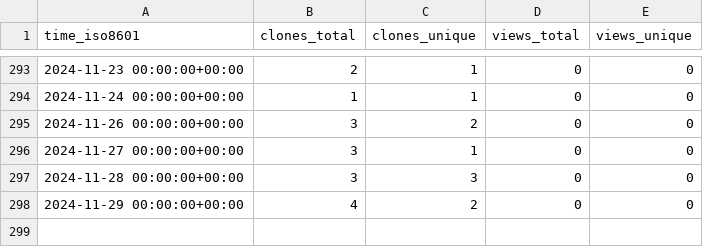
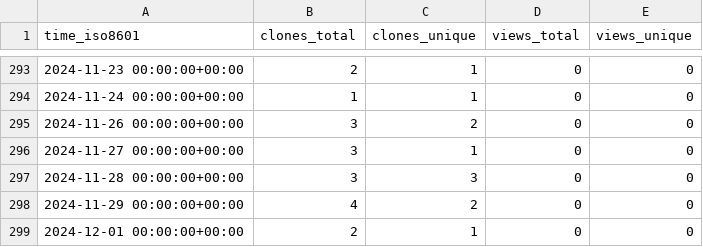
Before and after one commit to stablecaps/demo_terraform_and_serverless, a CSV file: stablecaps/terraform_and_serverless_demo/ghrs-data/views_clones_aggregate.csv, drawn as a sheet; only a part is shown, gaps mark what is left out.

```diff
--- a/stablecaps/terraform_and_serverless_demo/ghrs-data/views_clones_aggregate.csv
+++ b/stablecaps/terraform_and_serverless_demo/ghrs-data/views_clones_aggregate.csv
@@ -298 +298,2 @@ time_iso8601,clones_total,clones_unique,views_total,views_unique
 2024-11-29 00:00:00+00:00,4,2,0,0
+2024-12-01 00:00:00+00:00,2,1,0,0
```
Also changed, not shown: 1 other file.
